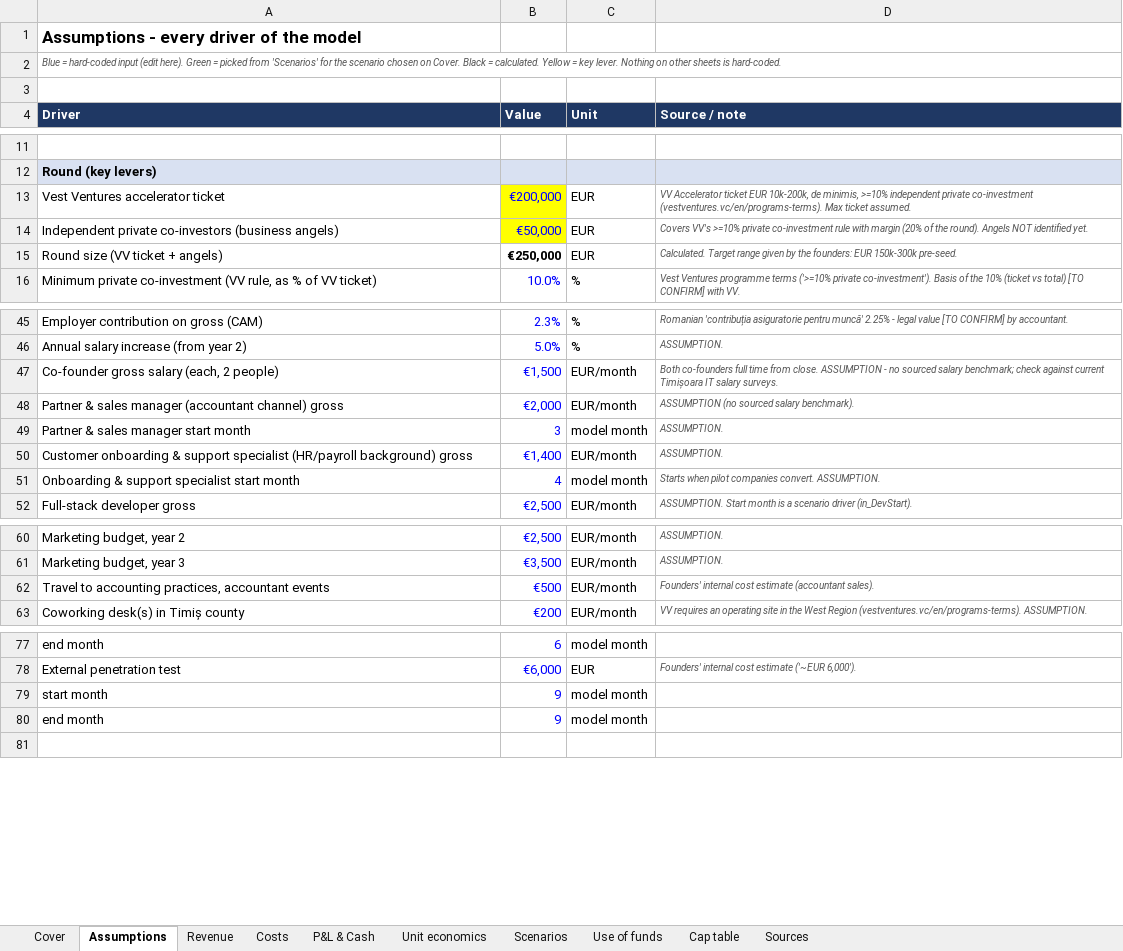
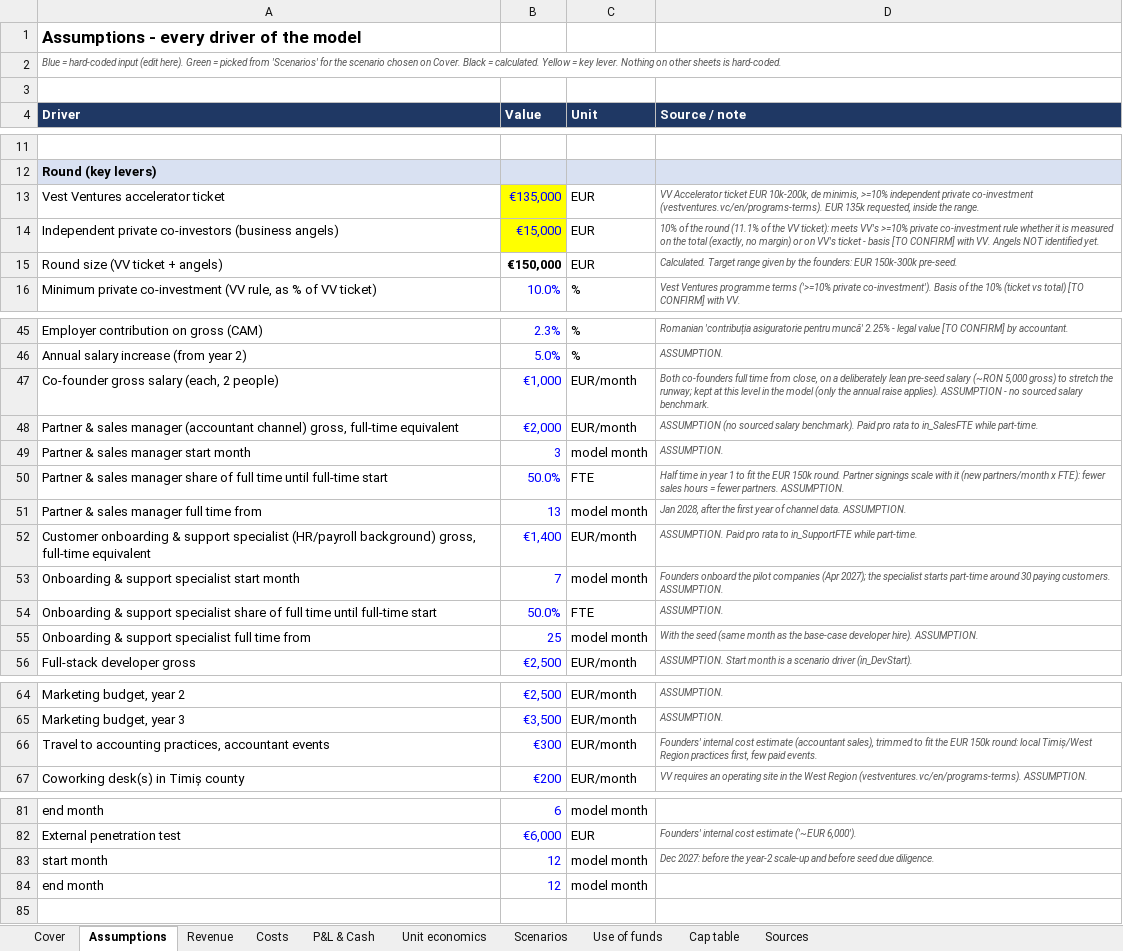
Before and after one commit to miroslav43/ERP, an Excel workbook: vestventures/financial-model.xlsx, sheet Assumptions, drawn as a sheet; only a part is shown, gaps mark what is left out; values as stored, in another font and other column widths than the file's, no borders; addresses are those after the commit; the diff covers the shown part only; the diff names each change by its address in the sheet, - before the commit and + after, or states it on an @@ line.

```diff
--- a/vestventures/financial-model.xlsx (sheet Assumptions)
+++ b/vestventures/financial-model.xlsx (sheet Assumptions)
-B13 (Value): €200,000
+B13 (Value): €135,000
-D13 (Source / note): …co-investment (vestventures.vc/en/programs-terms). Max ticket assumed.
+D13 (Source / note): …co-investment (vestventures.vc/en/programs-terms). EUR 135k requested, inside the range.
-B14 (Value): €50,000
+B14 (Value): €15,000
-D14 (Source / note): Covers VV's >=10% private co-investment rule with margin (20% of the round). Angels NOT…
+D14 (Source / note): 10% of the round (11.1% of the VV ticket): meets VV's >=10% private co-investment rule whether it is measured on the total (exactly, no margin) or on VV's ticket - basis [TO CONFIRM] with VV. Angels NOT…
-B15 (Value): €250,000
+B15 (Value): €150,000
-B47 (Value): €1,500
+B47 (Value): €1,000
-D47 (Source / note): …time from close. ASSUMPTION - no sourced salary benchmark; check against current Timișoara IT salary surveys.
+D47 (Source / note): …time from close, on a deliberately lean pre-seed salary (~RON 5,000 gross) to stretch the runway; kept at this level in the model (only the annual raise applies). ASSUMPTION - no sourced salary benchmark.
-A48 (Driver): …(accountant channel) gross
+A48 (Driver): …(accountant channel) gross, full-time equivalent
-D48 (Source / note): …salary benchmark).
+D48 (Source / note): …salary benchmark). Paid pro rata to in_SalesFTE while part-time.
+row 50: Partner & sales manager share of full time until full-time start | 50.0% | FTE | Half time in year 1 to fit the EUR 150k round. Partner signings scale with it (new partners/month x FTE): fewer sales hours = fewer partners. ASSUMPTION.
+row 51: Partner & sales manager full time from | 13 | model month | Jan 2028, after the first year of channel data. ASSUMPTION.
-A52 (Driver): …(HR/payroll background) gross
+A52 (Driver): …(HR/payroll background) gross, full-time equivalent
-D52 (Source / note): ASSUMPTION.
+D52 (Source / note): ASSUMPTION. Paid pro rata to in_SupportFTE while part-time.
-B53 (Value): 4
+B53 (Value): 7
-D53 (Source / note): Starts when pilot companies convert. ASSUMPTION.
+D53 (Source / note): Founders onboard the pilot companies (Apr 2027); the specialist starts part-time around 30 paying customers. ASSUMPTION.
+row 54: Onboarding & support specialist share of full time until full-time start | 50.0% | FTE | ASSUMPTION.
+row 55: Onboarding & support specialist full time from | 25 | model month | With the seed (same month as the base-case developer hire). ASSUMPTION.
-B66 (Value): €500
+B66 (Value): €300
-D66 (Source / note): …estimate (accountant sales).
+D66 (Source / note): …estimate (accountant sales), trimmed to fit the EUR 150k round: local Timiș/West Region practices first, few paid events.
-B83:B84 (Value): 9
+B83:B84 (Value): 12
-D83 (Source / note): (empty)
+D83 (Source / note): Dec 2027: before the year-2 scale-up and before seed due diligence.
```
Also changed, not shown: 4 edited cells elsewhere in this sheet, sheet P&L & Cash, sheet Costs, sheet Revenue, sheet Use of funds, sheet Scenarios, sheet Cap table, 2 more sheets, formulas that keep their value, vestventures/cap-table.xlsx, 17 other files.
